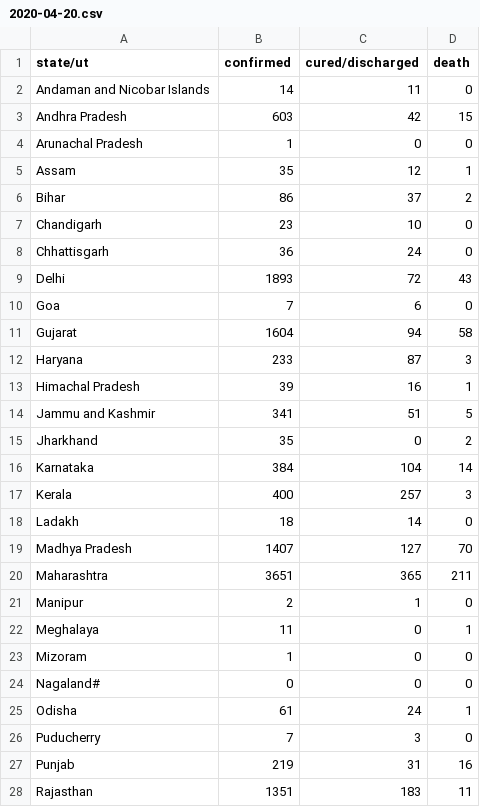
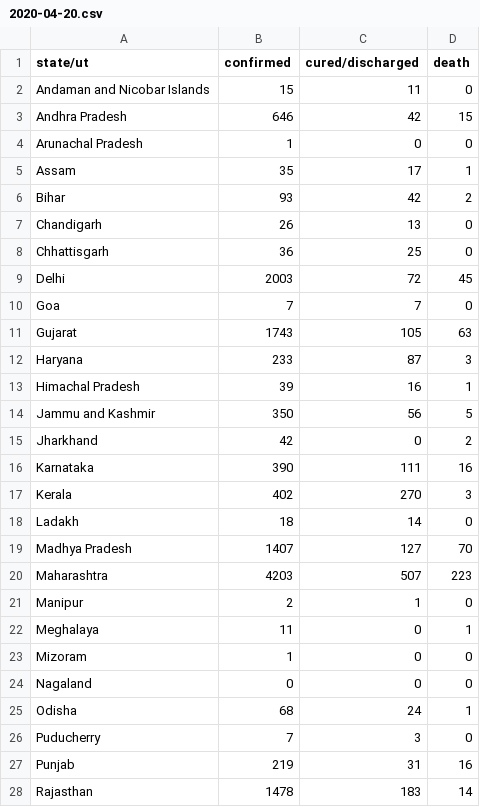
Before and after one commit to bauripalash/ncov-19-india, a CSV file: data/2020-04-20.csv, drawn as a sheet; only a part is shown; the diff covers the shown part only.

```diff
--- a/data/2020-04-20.csv
+++ b/data/2020-04-20.csv
@@ -1,21 +1,21 @@
 state/ut,confirmed,cured/discharged,death
-Andaman and Nicobar Islands,14,11,0
-Andhra Pradesh,603,42,15
+Andaman and Nicobar Islands,15,11,0
+Andhra Pradesh,646,42,15
 Arunachal Pradesh,1,0,0
-Assam,35,12,1
-Bihar,86,37,2
-Chandigarh,23,10,0
-Chhattisgarh,36,24,0
-Delhi,1893,72,43
-Goa,7,6,0
-Gujarat,1604,94,58
+Assam,35,17,1
+Bihar,93,42,2
+Chandigarh,26,13,0
+Chhattisgarh,36,25,0
+Delhi,2003,72,45
+Goa,7,7,0
+Gujarat,1743,105,63
 Haryana,233,87,3
 Himachal Pradesh,39,16,1
-Jammu and Kashmir,341,51,5
-Jharkhand,35,0,2
-Karnataka,384,104,14
-Kerala,400,257,3
+Jammu and Kashmir,350,56,5
+Jharkhand,42,0,2
+Karnataka,390,111,16
+Kerala,402,270,3
 Ladakh,18,14,0
 Madhya Pradesh,1407,127,70
-Maharashtra,3651,365,211
+Maharashtra,4203,507,223
 Manipur,2,1,0
@@ -23,6 +23,6 @@ Meghalaya,11,0,1
 Mizoram,1,0,0
-Nagaland#,0,0,0
-Odisha,61,24,1
+Nagaland,0,0,0
+Odisha,68,24,1
 Puducherry,7,3,0
 Punjab,219,31,16
-Rajasthan,1351,183,11
+Rajasthan,1478,183,14
```
Also changed, not shown: 4 edited cells elsewhere in this file, 2 other files.
